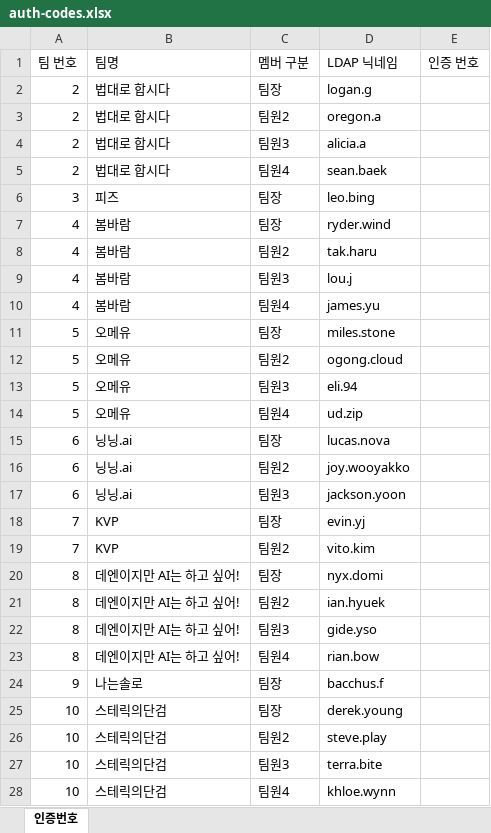
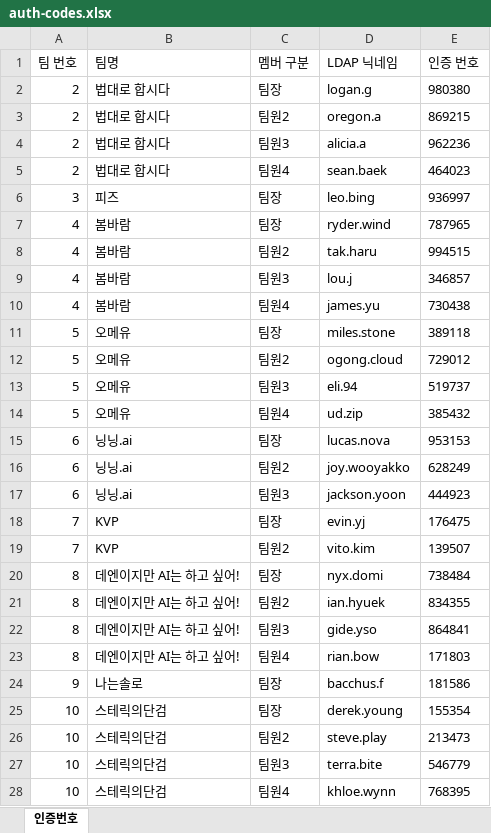
Before and after one commit to hyemnyarwi-dev/hackathon-voting-system-public, an Excel workbook: auth-codes.xlsx, sheet 인증번호, drawn as a sheet; only a part is shown; values as stored, in another font and other column widths than the file's, no borders; the diff covers the shown part only; the diff names each change by its address in the sheet, - before the commit and + after, or states it on an @@ line.

```diff
--- a/auth-codes.xlsx (sheet 인증번호)
+++ b/auth-codes.xlsx (sheet 인증번호)
-E2 (인증 번호): (empty)
+E2 (인증 번호): 980380
-E3 (인증 번호): (empty)
+E3 (인증 번호): 869215
-E4 (인증 번호): (empty)
+E4 (인증 번호): 962236
-E5 (인증 번호): (empty)
+E5 (인증 번호): 464023
-E6 (인증 번호): (empty)
+E6 (인증 번호): 936997
-E7 (인증 번호): (empty)
+E7 (인증 번호): 787965
-E8 (인증 번호): (empty)
+E8 (인증 번호): 994515
-E9 (인증 번호): (empty)
+E9 (인증 번호): 346857
-E10 (인증 번호): (empty)
+E10 (인증 번호): 730438
-E11 (인증 번호): (empty)
+E11 (인증 번호): 389118
-E12 (인증 번호): (empty)
+E12 (인증 번호): 729012
-E13 (인증 번호): (empty)
+E13 (인증 번호): 519737
-E14 (인증 번호): (empty)
+E14 (인증 번호): 385432
-E15 (인증 번호): (empty)
+E15 (인증 번호): 953153
-E16 (인증 번호): (empty)
+E16 (인증 번호): 628249
-E17 (인증 번호): (empty)
+E17 (인증 번호): 444923
-E18 (인증 번호): (empty)
+E18 (인증 번호): 176475
-E19 (인증 번호): (empty)
+E19 (인증 번호): 139507
-E20 (인증 번호): (empty)
+E20 (인증 번호): 738484
-E21 (인증 번호): (empty)
+E21 (인증 번호): 834355
-E22 (인증 번호): (empty)
+E22 (인증 번호): 864841
-E23 (인증 번호): (empty)
+E23 (인증 번호): 171803
-E24 (인증 번호): (empty)
+E24 (인증 번호): 181586
-E25 (인증 번호): (empty)
+E25 (인증 번호): 155354
-E26 (인증 번호): (empty)
+E26 (인증 번호): 213473
-E27 (인증 번호): (empty)
+E27 (인증 번호): 546779
-E28 (인증 번호): (empty)
+E28 (인증 번호): 768395
```
Also changed, not shown: 75 edited cells elsewhere in this sheet, 8 other files.
